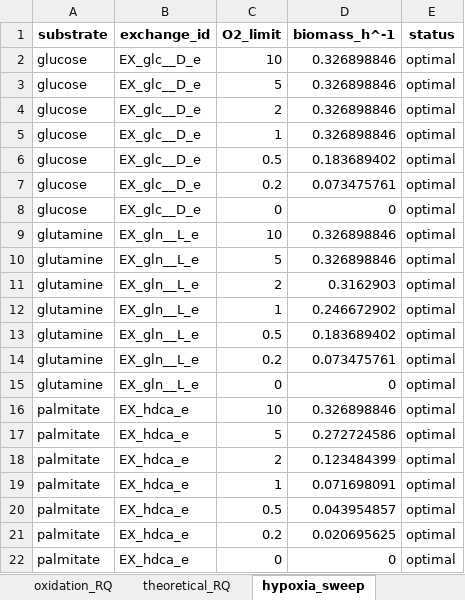
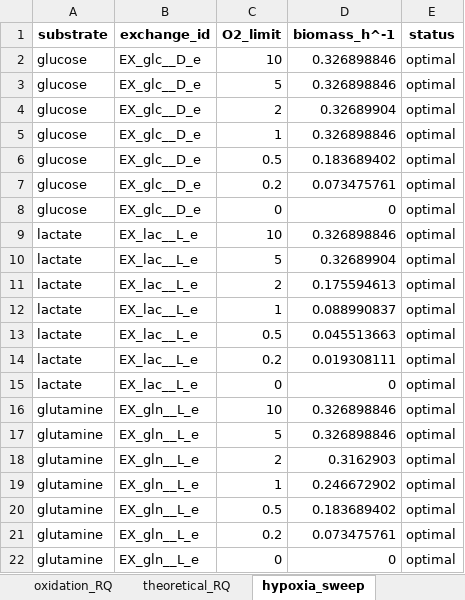
Before and after one commit to SchroederLabWSU/ecMMU1868-TPS, an Excel workbook: results/02_phenotypic_validation/validation_results_iMMU1867.xlsx, sheet hypoxia_sweep, drawn as a sheet; only a part is shown; the shorter side is filled out with more unchanged rows; values as stored, in another font and other column widths than the file's, no borders; the diff names each change by its address in the sheet, - before the commit and + after, or states it on an @@ line.

Commit message:
Corrected phenotypic validations
Added lactate to the tests

```diff
--- a/results/02_phenotypic_validation/validation_results_iMMU1867.xlsx (sheet hypoxia_sweep)
+++ b/results/02_phenotypic_validation/validation_results_iMMU1867.xlsx (sheet hypoxia_sweep)
-D4 (biomass_h^-1): 0.326898846
+D4 (biomass_h^-1): 0.32689904
+row 9: lactate | EX_lac__L_e | 10 | 0.326898846 | optimal
+row 10: lactate | EX_lac__L_e | 5 | 0.32689904 | optimal
+row 11: lactate | EX_lac__L_e | 2 | 0.175594613 | optimal
+row 12: lactate | EX_lac__L_e | 1 | 0.088990837 | optimal
+row 13: lactate | EX_lac__L_e | 0.5 | 0.045513663 | optimal
+row 14: lactate | EX_lac__L_e | 0.2 | 0.019308111 | optimal
+row 15: lactate | EX_lac__L_e | 0 | 0 | optimal
```
Also changed, not shown: sheet oxidation_RQ, sheet nutrient_omission, sheet substrate_growth, 1 other file.
